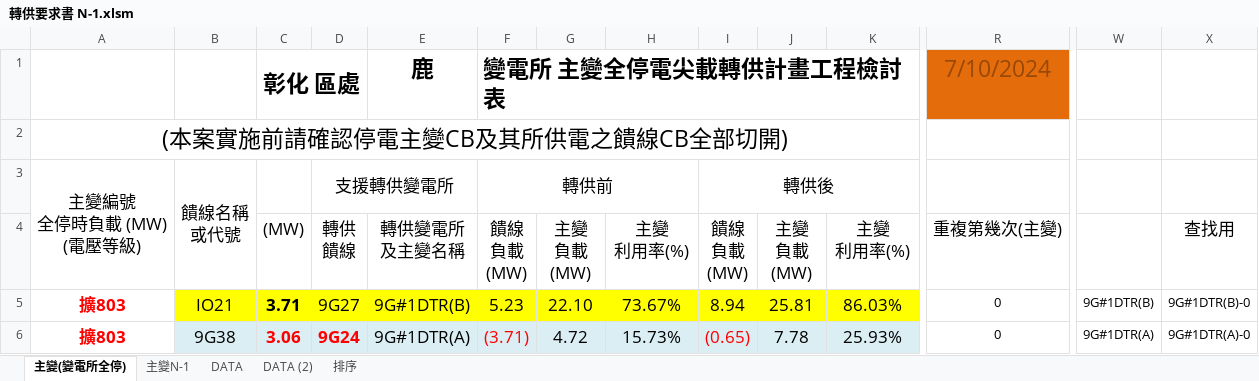
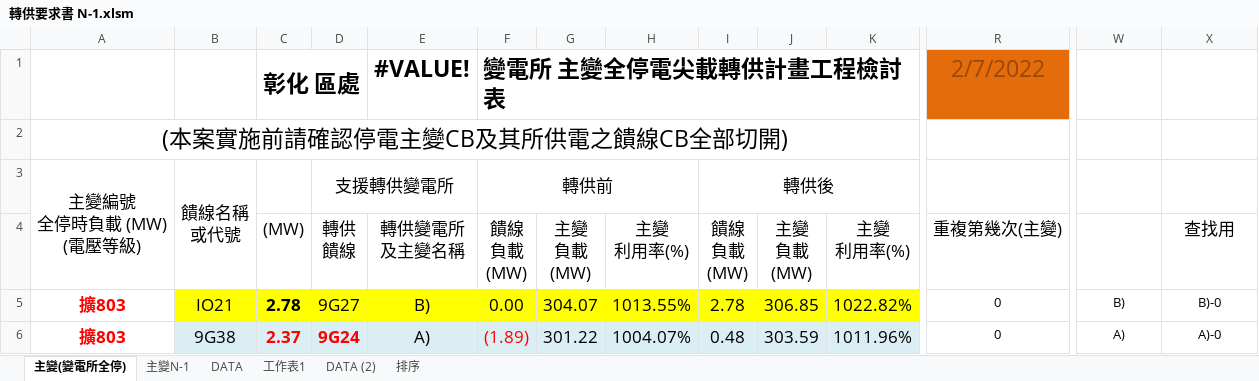
Before and after one commit to chingmingyao/VBA, an Excel workbook: 轉供要求書 N-1.xlsm, sheet 主變(變電所全停), drawn as a sheet; only a part is shown, gaps mark what is left out; values as stored, in another font and other column widths than the file's, no borders; charts and pictures and conditional formats not drawn; the diff covers the shown part only; the diff names each change by its address in the sheet, - before the commit and + after, or states it on an @@ line.

```diff
--- a/轉供要求書 N-1.xlsm (sheet 主變(變電所全停))
+++ b/轉供要求書 N-1.xlsm (sheet 主變(變電所全停))
+sheet tab: 工作表1
-E1: 鹿
+E1: #VALUE!
-R1: 7/10/2024
+R1: 2/7/2022
-C5: 3.71
+C5: 2.78
-E5: 9G#1DTR(B)
+E5: B)
-F5: 5.23
+F5: 0.00
-G5: 22.10
+G5: 304.07
-H5: 73.67%
+H5: 1013.55%
-I5: 8.94
+I5: 2.78
-J5: 25.81
+J5: 306.85
-K5: 86.03%
+K5: 1022.82%
-W5: 9G#1DTR(B)
+W5: B)
-X5: 9G#1DTR(B)-0
+X5: B)-0
-C6: 3.06
+C6: 2.37
-E6: 9G#1DTR(A)
+E6: A)
-F6: (3.71)
+F6: (1.89)
-G6: 4.72
+G6: 301.22
-H6: 15.73%
+H6: 1004.07%
-I6: (0.65)
+I6: 0.48
-I6 text colour: #FF0000
+I6 text colour: black
-J6: 7.78
+J6: 303.59
-K6: 25.93%
+K6: 1011.96%
-W6: 9G#1DTR(A)
+W6: A)
-X6: 9G#1DTR(A)-0
+X6: A)-0
```
Also changed, not shown: 16 added rows, 16 removed rows and 81 edited cells elsewhere in this sheet, sheet DATA, sheet 排序, formulas that keep their value, hidden cells, charts or pictures.
